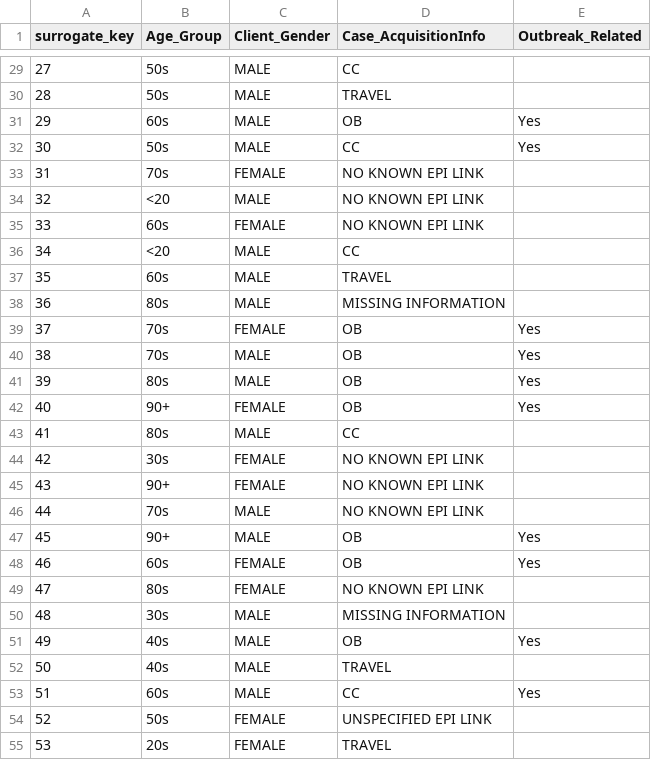
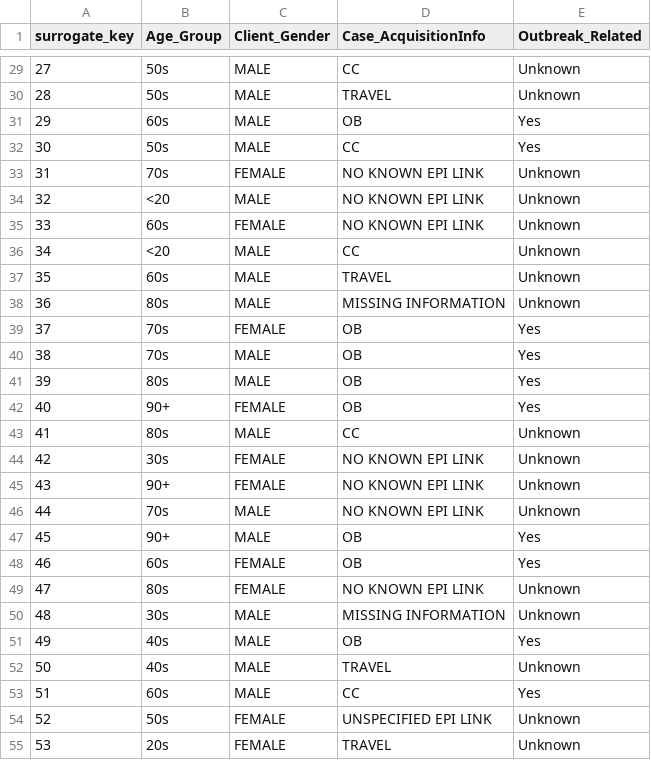
Before and after one commit to yzhao156/DS_Project, a CSV file: DimensionsPre/Patient_dimension/Patient_dimension.csv, drawn as a sheet; only a part is shown, gaps mark what is left out; the diff covers the shown part only.

```diff
--- a/DimensionsPre/Patient_dimension/Patient_dimension.csv
+++ b/DimensionsPre/Patient_dimension/Patient_dimension.csv
@@ -29,11 +29,11 @@ surrogate_key,Age_Group,Client_Gender,Case_AcquisitionInfo,Outbreak_Related
-27,50s,MALE,CC,
-28,50s,MALE,TRAVEL,
+27,50s,MALE,CC,Unknown
+28,50s,MALE,TRAVEL,Unknown
 29,60s,MALE,OB,Yes
 30,50s,MALE,CC,Yes
-31,70s,FEMALE,NO KNOWN EPI LINK,
-32,<20,MALE,NO KNOWN EPI LINK,
-33,60s,FEMALE,NO KNOWN EPI LINK,
-34,<20,MALE,CC,
-35,60s,MALE,TRAVEL,
-36,80s,MALE,MISSING INFORMATION,
+31,70s,FEMALE,NO KNOWN EPI LINK,Unknown
+32,<20,MALE,NO KNOWN EPI LINK,Unknown
+33,60s,FEMALE,NO KNOWN EPI LINK,Unknown
+34,<20,MALE,CC,Unknown
+35,60s,MALE,TRAVEL,Unknown
+36,80s,MALE,MISSING INFORMATION,Unknown
 37,70s,FEMALE,OB,Yes
@@ -42,14 +42,14 @@ surrogate_key,Age_Group,Client_Gender,Case_AcquisitionInfo,Outbreak_Related
 40,90+,FEMALE,OB,Yes
-41,80s,MALE,CC,
-42,30s,FEMALE,NO KNOWN EPI LINK,
-43,90+,FEMALE,NO KNOWN EPI LINK,
-44,70s,MALE,NO KNOWN EPI LINK,
+41,80s,MALE,CC,Unknown
+42,30s,FEMALE,NO KNOWN EPI LINK,Unknown
+43,90+,FEMALE,NO KNOWN EPI LINK,Unknown
+44,70s,MALE,NO KNOWN EPI LINK,Unknown
 45,90+,MALE,OB,Yes
 46,60s,FEMALE,OB,Yes
-47,80s,FEMALE,NO KNOWN EPI LINK,
-48,30s,MALE,MISSING INFORMATION,
+47,80s,FEMALE,NO KNOWN EPI LINK,Unknown
+48,30s,MALE,MISSING INFORMATION,Unknown
 49,40s,MALE,OB,Yes
-50,40s,MALE,TRAVEL,
+50,40s,MALE,TRAVEL,Unknown
 51,60s,MALE,CC,Yes
-52,50s,FEMALE,UNSPECIFIED EPI LINK,
-53,20s,FEMALE,TRAVEL,
+52,50s,FEMALE,UNSPECIFIED EPI LINK,Unknown
+53,20s,FEMALE,TRAVEL,Unknown
```
Also changed, not shown: 149 edited cells elsewhere in this file, 6 other files.
